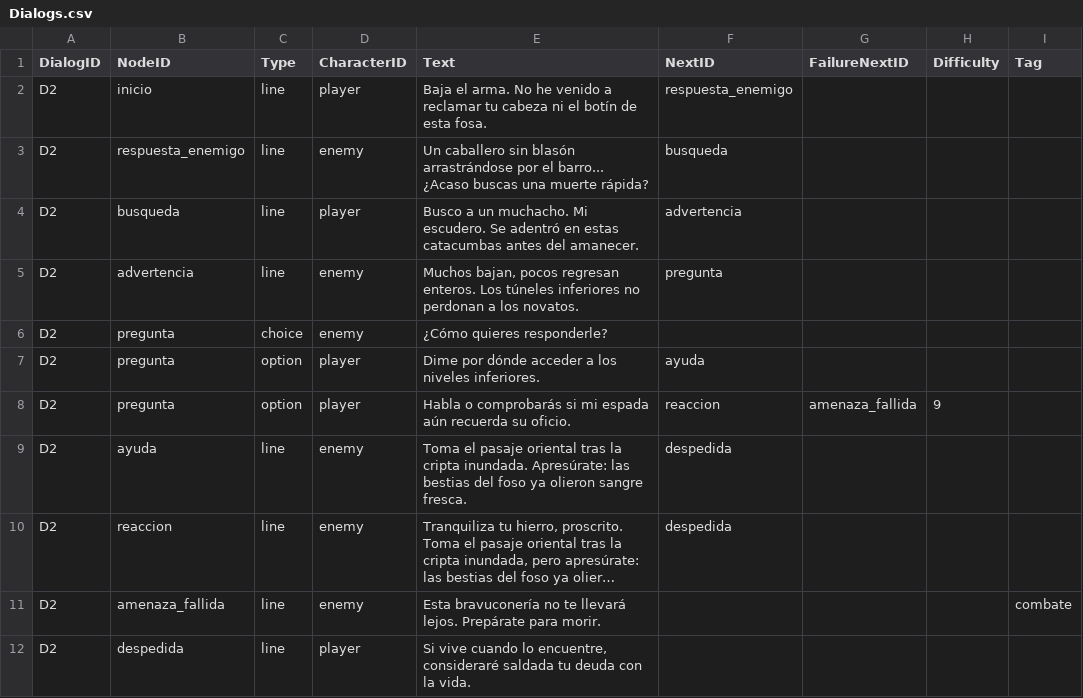
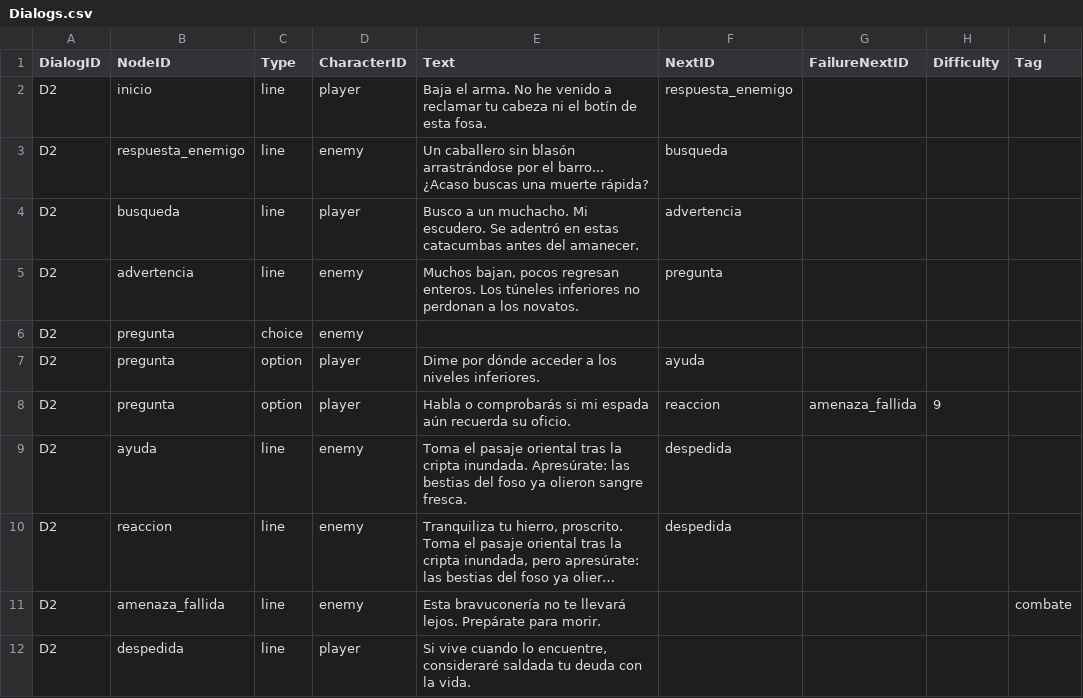
Before and after one commit to Roburt-Studios/juegos-web-rss, a CSV file: juego/Assets/Resources/Dialogs.csv, drawn as a sheet; long unchanged cells end in ….

```diff
--- a/juego/Assets/Resources/Dialogs.csv
+++ b/juego/Assets/Resources/Dialogs.csv
@@ -5,3 +5,3 @@ D2;busqueda;line;player;Busco a un muchacho. Mi escudero. Se adentró en estas c
 D2;advertencia;line;enemy;Muchos bajan, pocos regresan enteros. Los túneles inferiores no perdonan a los novatos.;pregunta
-D2;pregunta;choice;enemy;¿Cómo quieres responderle?;
+D2;pregunta;choice;enemy;;
 D2;pregunta;option;player;Dime por dónde acceder a los niveles inferiores.;ayuda
```
Also changed, not shown: 12 other files.
